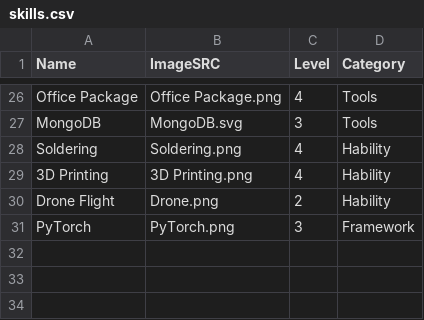
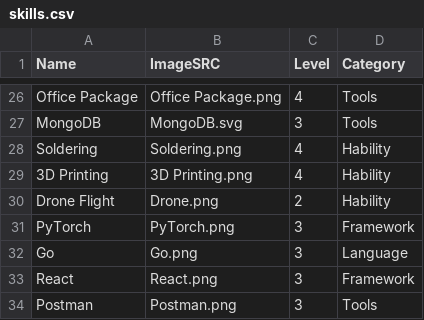
Before and after one commit to GustavoSantiago113/Web-Resume, a CSV file: data/skills.csv, drawn as a sheet; only a part is shown, gaps mark what is left out; the diff names each change by its address in the sheet, - before the commit and + after, or states it on an @@ line.

Commit message:
Skills and projects updated

```diff
--- a/data/skills.csv
+++ b/data/skills.csv
+row 32: Go | Go.png | 3 | Language
+row 33: React | React.png | 3 | Framework
+row 34: Postman | Postman.png | 3 | Tools
```
Also changed, not shown: data/myprojects.csv, 4 other files.
